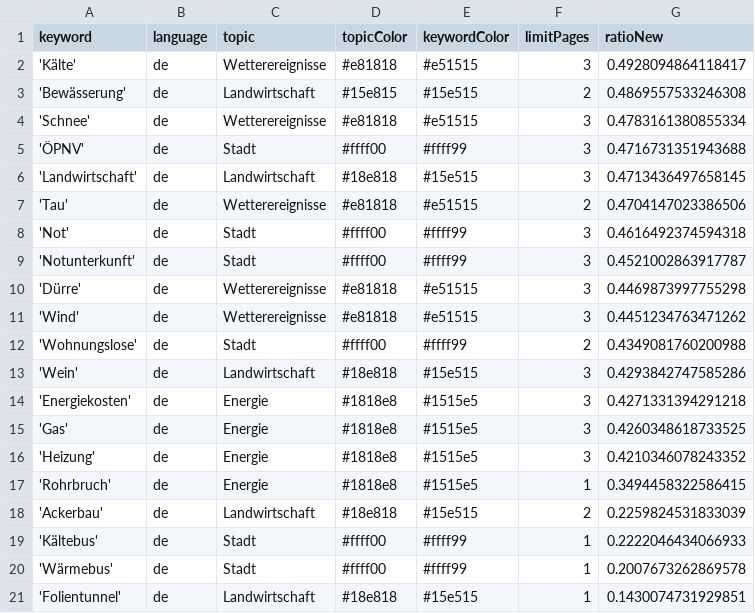
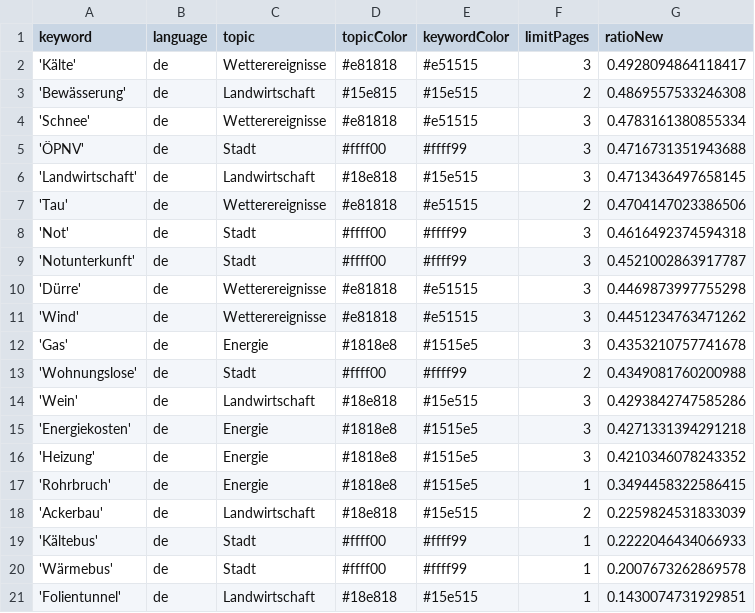
Before and after one commit to mizilett-news/winterIsComing, a CSV file: keywords.csv, drawn as a sheet; removed rows and columns are numbered as before the commit, all else as after; the diff names each change by its address in the sheet, - before the commit and + after, or states it on an @@ line.

```diff
--- a/keywords.csv
+++ b/keywords.csv
+row 12: 'Gas' | de | Energie | #1818e8 | #1515e5 | 3 | 0.4353210757741678
-row 15: 'Gas' | de | Energie | #1818e8 | #1515e5 | 3 | 0.4260348618733525
```
Also changed, not shown: 1 other file.
